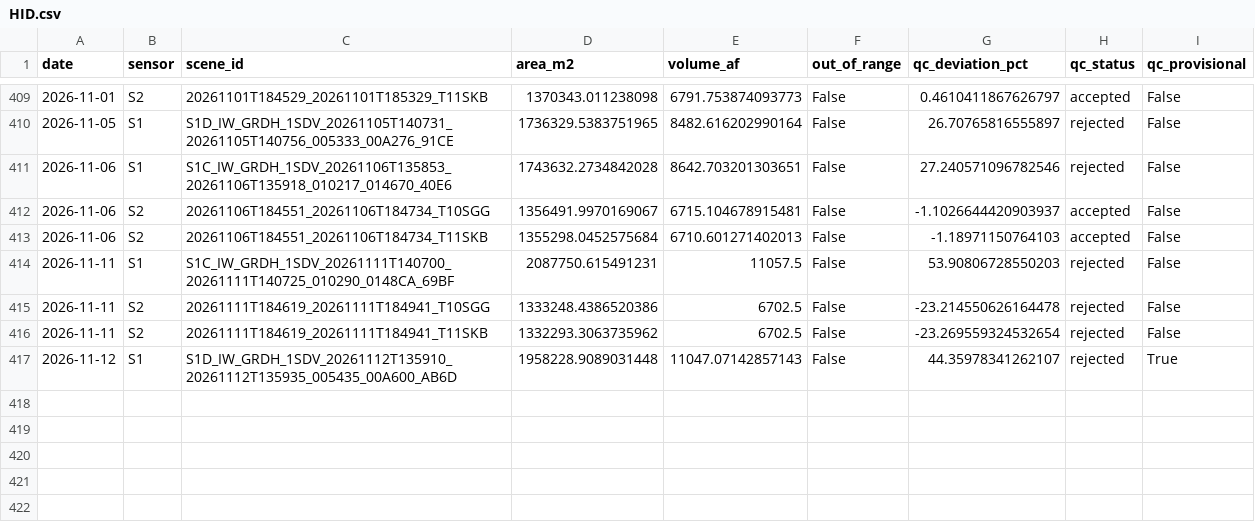
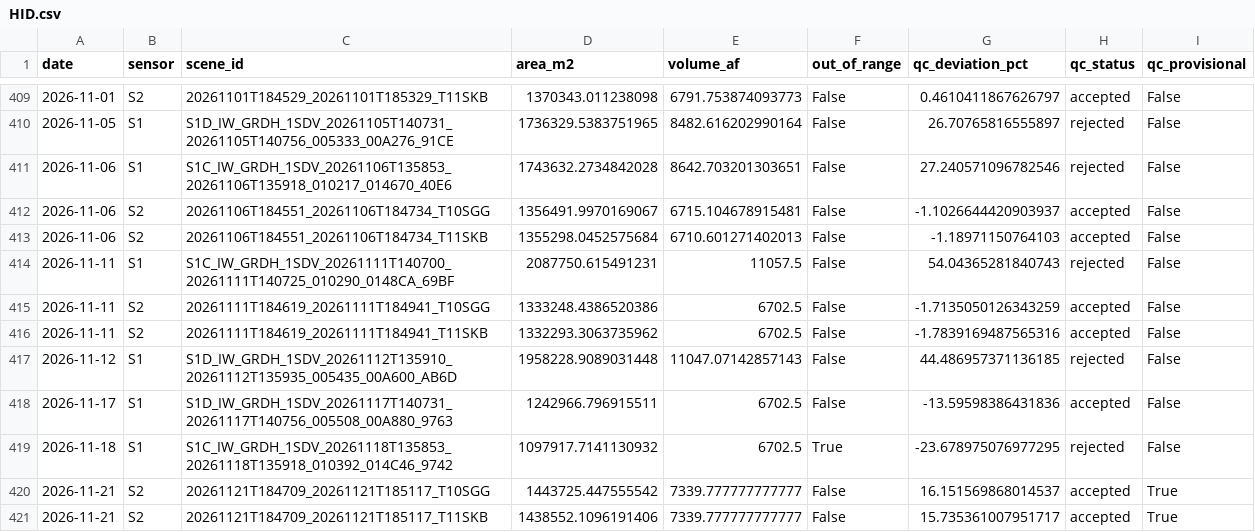
Before and after one commit to jimkaj/reservoir_ca, a CSV file: reservoirs/timeseries/HID.csv, drawn as a sheet; only a part is shown, gaps mark what is left out.

```diff
--- a/reservoirs/timeseries/HID.csv
+++ b/reservoirs/timeseries/HID.csv
@@ -413,5 +413,9 @@ date,sensor,scene_id,area_m2,volume_af,out_of_range,qc_deviation_pct,qc_status,q
 2026-11-06,S2,20261106T184551_20261106T184734_T11SKB,1355298.0452575684,6710.601271402013,False,-1.18971150764103,accepted,False
-2026-11-11,S1,S1C_IW_GRDH_1SDV_20261111T140700_20261111T140725_010290_0148CA_69BF,2087750.615491231,11057.5,False,53.90806728550203,rejected,False
-2026-11-11,S2,20261111T184619_20261111T184941_T10SGG,1333248.4386520386,6702.5,False,-23.214550626164478,rejected,False
-2026-11-11,S2,20261111T184619_20261111T184941_T11SKB,1332293.3063735962,6702.5,False,-23.269559324532654,rejected,False
-2026-11-12,S1,S1D_IW_GRDH_1SDV_20261112T135910_20261112T135935_005435_00A600_AB6D,1958228.9089031448,11047.07142857143,False,44.35978341262107,rejected,True
+2026-11-11,S1,S1C_IW_GRDH_1SDV_20261111T140700_20261111T140725_010290_0148CA_69BF,2087750.615491231,11057.5,False,54.04365281840743,rejected,False
+2026-11-11,S2,20261111T184619_20261111T184941_T10SGG,1333248.4386520386,6702.5,False,-1.7135050126343259,accepted,False
+2026-11-11,S2,20261111T184619_20261111T184941_T11SKB,1332293.3063735962,6702.5,False,-1.7839169487565316,accepted,False
+2026-11-12,S1,S1D_IW_GRDH_1SDV_20261112T135910_20261112T135935_005435_00A600_AB6D,1958228.9089031448,11047.07142857143,False,44.486957371136185,rejected,False
+2026-11-17,S1,S1D_IW_GRDH_1SDV_20261117T140731_20261117T140756_005508_00A880_9763,1242966.796915511,6702.5,False,-13.59598386431836,accepted,False
+2026-11-18,S1,S1C_IW_GRDH_1SDV_20261118T135853_20261118T135918_010392_014C46_9742,1097917.7141130932,6702.5,True,-23.678975076977295,rejected,False
+2026-11-21,S2,20261121T184709_20261121T185117_T10SGG,1443725.447555542,7339.777777777777,False,16.151569868014537,accepted,True
+2026-11-21,S2,20261121T184709_20261121T185117_T11SKB,1438552.1096191406,7339.777777777777,False,15.735361007951717,accepted,True
```
Also changed, not shown: reservoirs/timeseries/BUC.csv, reservoirs/timeseries/CCH.csv, 32 other files.
